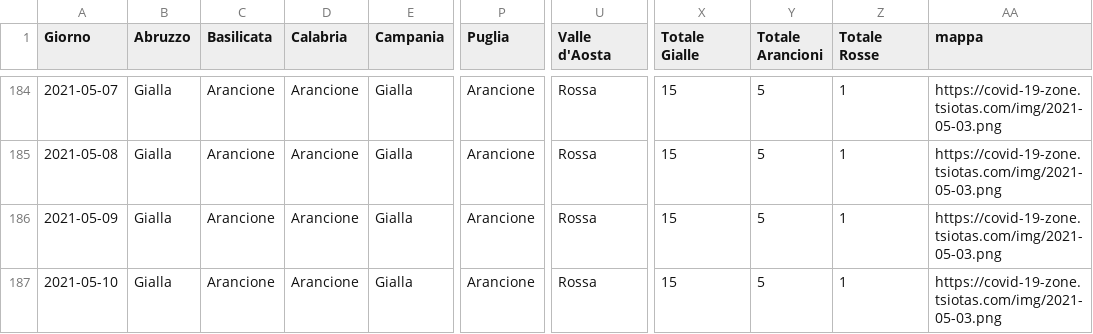
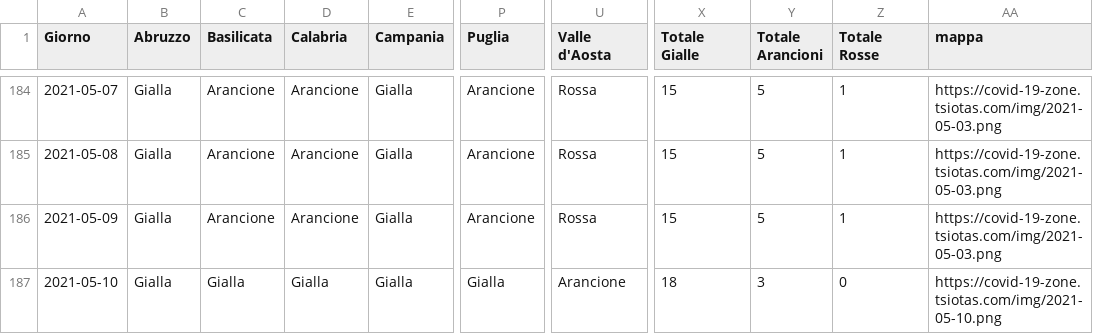
Before and after one commit to tsiotas/covid-19-zone, a CSV file: covid-19-zone.csv, drawn as a sheet; only a part is shown, gaps mark what is left out; the diff names each change by its address in the sheet, - before the commit and + after, or states it on an @@ line.

```diff
--- a/covid-19-zone.csv
+++ b/covid-19-zone.csv
-C187 (Basilicata): Arancione
+C187 (Basilicata): Gialla
-D187 (Calabria): Arancione
+D187 (Calabria): Gialla
-P187 (Puglia): Arancione
+P187 (Puglia): Gialla
-U187 (Valle d'Aosta): Rossa
+U187 (Valle d'Aosta): Arancione
-X187 (Totale Gialle): 15
+X187 (Totale Gialle): 18
-Y187 (Totale Arancioni): 5
+Y187 (Totale Arancioni): 3
-Z187 (Totale Rosse): 1
+Z187 (Totale Rosse): 0
-AA187 (mappa): https://covid-19-zone.tsiotas.com/img/2021-05-03.png
+AA187 (mappa): https://covid-19-zone.tsiotas.com/img/2021-05-10.png
```
Also changed, not shown: 2 other files.
